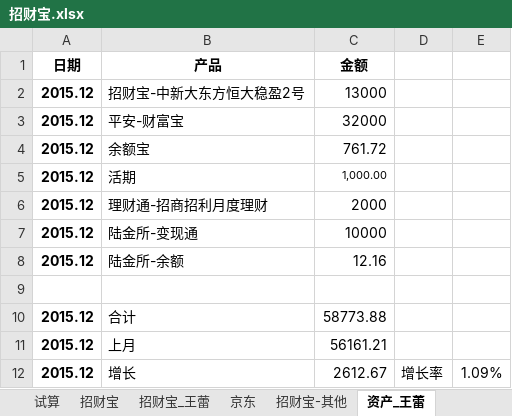
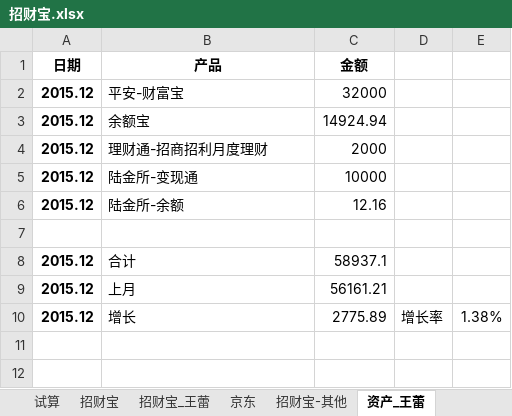
Before and after one commit to cnmud/832588m1pwG22w5t74PT0odv657C7m, an Excel workbook: 我的家/招财宝.xlsx, sheet 资产_王蕾, drawn as a sheet; values as stored, in another font and other column widths than the file's, no borders; removed rows and columns are numbered as before the commit, all else as after; the diff names each change by its address in the sheet, - before the commit and + after, or states it on an @@ line.

```diff
--- a/我的家/招财宝.xlsx (sheet 资产_王蕾)
+++ b/我的家/招财宝.xlsx (sheet 资产_王蕾)
-row 2: 2015.12 | 招财宝-中新大东方恒大稳盈2号 | 13000
-C3 (金额): 761.72
+C3 (金额): 14924.94
-row 5: 2015.12 | 活期 | 1,000.00
-C8 (金额): 58773.88
+C8 (金额): 58937.1
-C10 (金额): 2612.67
+C10 (金额): 2775.89
-E10: 1.09%
+E10: 1.38%
```
Also changed, not shown: sheet 招财宝, sheet 招财宝_王蕾, 1 other file.
